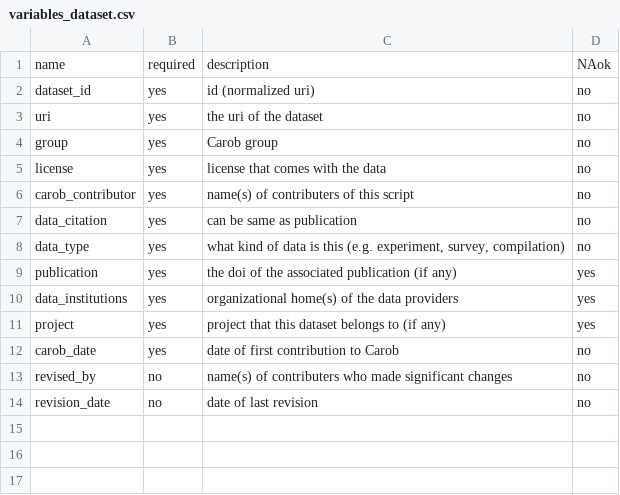
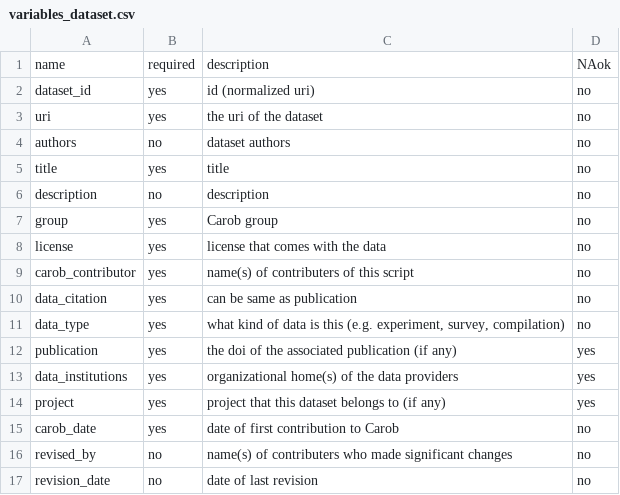
Before and after one commit to reagro/carobiner, a CSV file: inst/terms/variables_dataset.csv, drawn as a sheet.

```diff
--- a/inst/terms/variables_dataset.csv
+++ b/inst/terms/variables_dataset.csv
@@ -3,2 +3,5 @@ dataset_id,yes,id (normalized uri),no
 uri,yes,the uri of the dataset,no
+authors,no,dataset authors,no
+title,yes,title,no
+description,no,description,no
 group,yes,Carob group,no
```
Also changed, not shown: inst/terms/values_crop.csv, inst/terms/variables_crop.csv, 3 other files.
